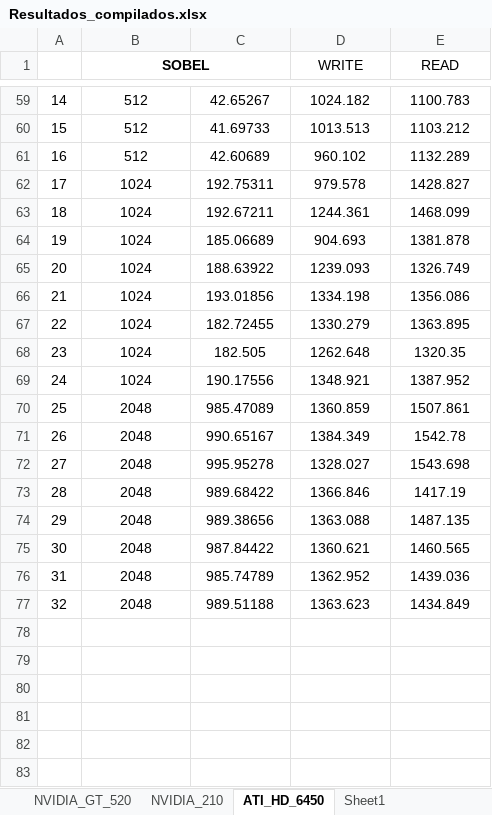
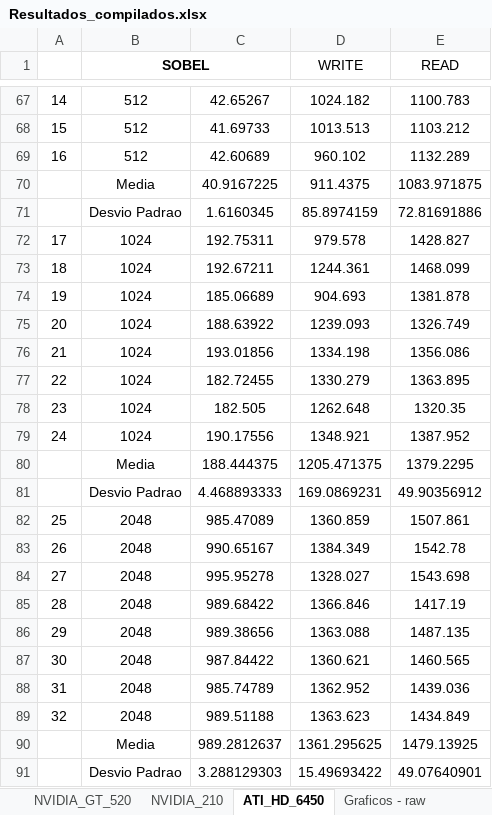
Before and after one commit to kevingmq/darlisson-tcc13, an Excel workbook: RESULTS/Resultados_compilados.xlsx, sheet ATI_HD_6450, drawn as a sheet; only a part is shown, gaps mark what is left out; values as stored, in another font and other column widths than the file's, no borders; table styles not drawn; the diff covers the shown part only; the diff names each change by its address in the sheet, - before the commit and + after, or states it on an @@ line.

```diff
--- a/RESULTS/Resultados_compilados.xlsx (sheet ATI_HD_6450)
+++ b/RESULTS/Resultados_compilados.xlsx (sheet ATI_HD_6450)
-sheet tab: Sheet1
+sheet tab: Graficos - raw
+row 70:  | Media | 40.9167225 | 911.4375 | 1083.971875
+row 71:  | Desvio Padrao | 1.6160345 | 85.8974159 | 72.81691886
+row 80:  | Media | 188.444375 | 1205.471375 | 1379.2295
+row 81:  | Desvio Padrao | 4.468893333 | 169.0869231 | 49.90356912
+row 90:  | Media | 989.2812637 | 1361.295625 | 1479.13925
+row 91:  | Desvio Padrao | 3.288129303 | 15.49693422 | 49.07640901
```
Also changed, not shown: 8 added rows and 8 edited cells elsewhere in this sheet, sheet NVIDIA_210, sheet NVIDIA_GT_520, other sheet tabs, charts or pictures, 29 other files.
